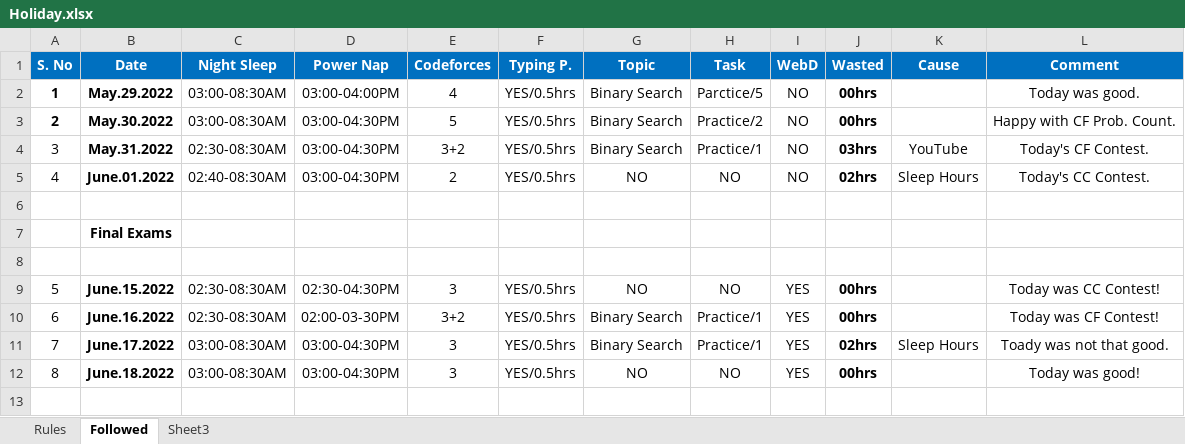
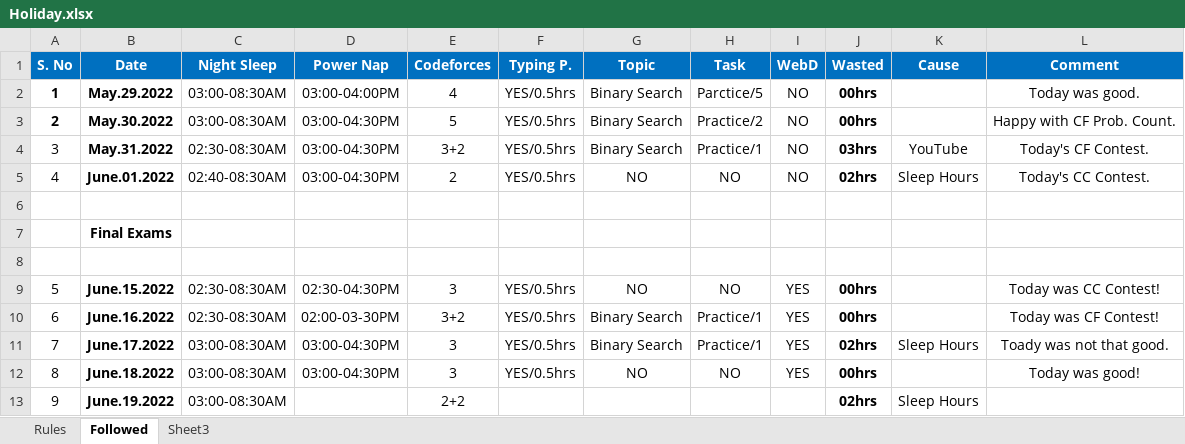
Before and after one commit to TheDev05/CARDIO, an Excel workbook: Holiday.xlsx, sheet Followed, drawn as a sheet; values as stored, in another font and other column widths than the file's, no borders; the diff names each change by its address in the sheet, - before the commit and + after, or states it on an @@ line.

```diff
--- a/Holiday.xlsx (sheet Followed)
+++ b/Holiday.xlsx (sheet Followed)
+row 13: 9 | June.19.2022 | 03:00-08:30AM |  | 2+2 |  |  |  |  | 02hrs | Sleep Hours
```
Also changed, not shown: 3 other files.
